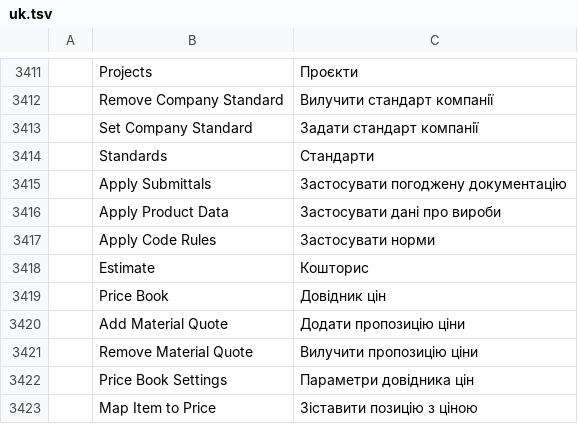
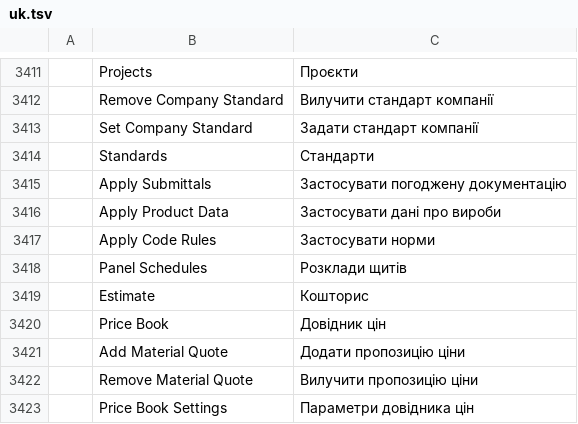
Before and after one commit to AICodeForgedev/cadaddy, a TSV file: crates/ui-egui/src/i18n/uk.tsv, drawn as a sheet; only a part is shown, gaps mark what is left out; the shorter side is filled out with more unchanged rows.

```diff
--- a/crates/ui-egui/src/i18n/uk.tsv
+++ b/crates/ui-egui/src/i18n/uk.tsv
@@ -3417,2 +3417,3 @@
 	Apply Code Rules	Застосувати норми
+	Panel Schedules	Розклади щитів
 	Estimate	Кошторис
```
Also changed, not shown: 6 other files.
